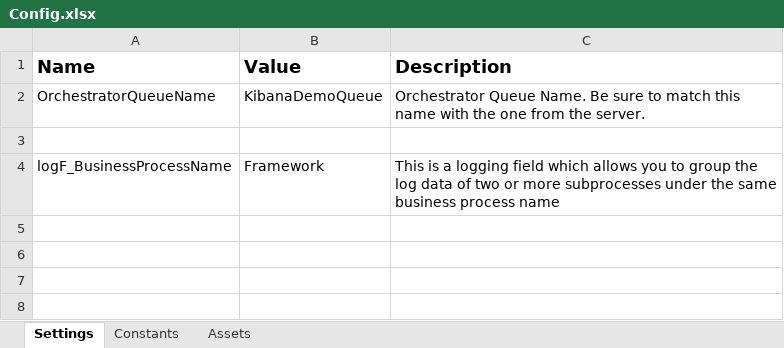
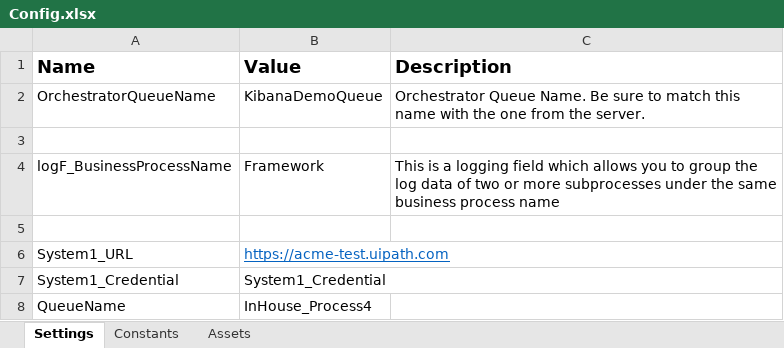
Before and after one commit to top-pro-koala/uipath-academy-lv3-annual-dispatcher, an Excel workbook: Data/Config.xlsx, sheet Settings, drawn as a sheet; values as stored, in another font and other column widths than the file's, no borders; charts and pictures not drawn; the diff names each change by its address in the sheet, - before the commit and + after, or states it on an @@ line.

```diff
--- a/Data/Config.xlsx (sheet Settings)
+++ b/Data/Config.xlsx (sheet Settings)
+row 5: (empty)
+row 6: System1_URL | https://acme-test.uipath.com
+row 7: System1_Credential | System1_Credential
+row 8: QueueName | InHouse_Process4
```
Also changed, not shown: sheet Constants, charts or pictures, 40 other files.
